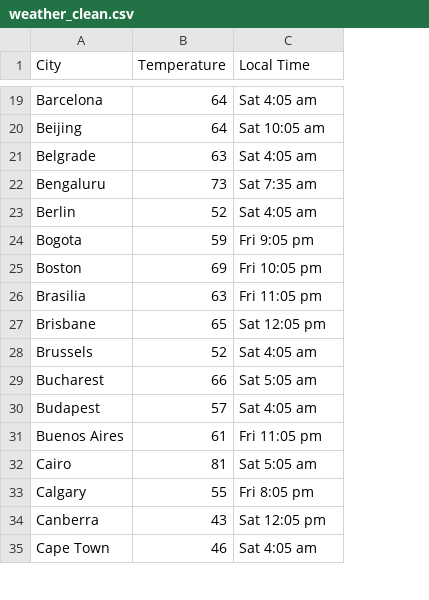
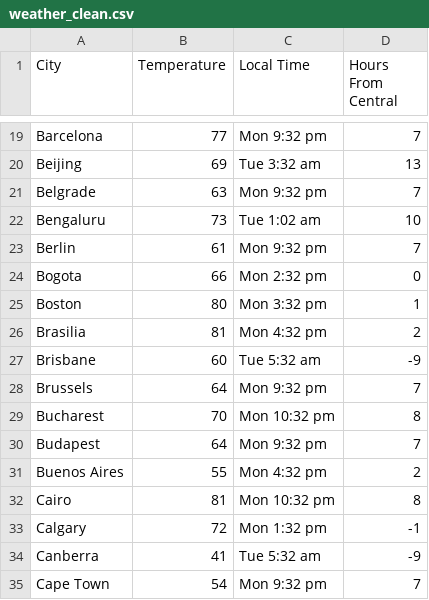
Before and after one commit to germxz/data_scraping_capstone, a CSV file: weather_clean.csv, drawn as a sheet; only a part is shown, gaps mark what is left out; the diff covers the shown part only; the diff names each change by its address in the sheet, - before the commit and + after, or states it on an @@ line.

```diff
--- a/weather_clean.csv
+++ b/weather_clean.csv
+column D (Hours From Central), rows 19-35: 7 | 13 | 7 | 10 | 7 | 0 | 1 | 2 | -9 | 7 | 8 | 7 | 2 | 8 | -1 | -9 | 7
-B19 (Temperature): 64
+B19 (Temperature): 77
-C19 (Local Time): Sat 4:05 am
+C19 (Local Time): Mon 9:32 pm
-B20 (Temperature): 64
+B20 (Temperature): 69
-C20 (Local Time): Sat 10:05 am
+C20 (Local Time): Tue 3:32 am
-C21 (Local Time): Sat 4:05 am
+C21 (Local Time): Mon 9:32 pm
-C22 (Local Time): Sat 7:35 am
+C22 (Local Time): Tue 1:02 am
-B23 (Temperature): 52
+B23 (Temperature): 61
-C23 (Local Time): Sat 4:05 am
+C23 (Local Time): Mon 9:32 pm
-B24 (Temperature): 59
+B24 (Temperature): 66
-C24 (Local Time): Fri 9:05 pm
+C24 (Local Time): Mon 2:32 pm
-B25 (Temperature): 69
+B25 (Temperature): 80
-C25 (Local Time): Fri 10:05 pm
+C25 (Local Time): Mon 3:32 pm
-B26 (Temperature): 63
+B26 (Temperature): 81
-C26 (Local Time): Fri 11:05 pm
+C26 (Local Time): Mon 4:32 pm
-B27 (Temperature): 65
+B27 (Temperature): 60
-C27 (Local Time): Sat 12:05 pm
+C27 (Local Time): Tue 5:32 am
-B28 (Temperature): 52
+B28 (Temperature): 64
-C28 (Local Time): Sat 4:05 am
+C28 (Local Time): Mon 9:32 pm
-B29 (Temperature): 66
+B29 (Temperature): 70
-C29 (Local Time): Sat 5:05 am
+C29 (Local Time): Mon 10:32 pm
-B30 (Temperature): 57
+B30 (Temperature): 64
-C30 (Local Time): Sat 4:05 am
+C30 (Local Time): Mon 9:32 pm
-B31 (Temperature): 61
+B31 (Temperature): 55
-C31 (Local Time): Fri 11:05 pm
+C31 (Local Time): Mon 4:32 pm
-C32 (Local Time): Sat 5:05 am
+C32 (Local Time): Mon 10:32 pm
-B33 (Temperature): 55
+B33 (Temperature): 72
-C33 (Local Time): Fri 8:05 pm
+C33 (Local Time): Mon 1:32 pm
-B34 (Temperature): 43
+B34 (Temperature): 41
-C34 (Local Time): Sat 12:05 pm
+C34 (Local Time): Tue 5:32 am
-B35 (Temperature): 46
+B35 (Temperature): 54
-C35 (Local Time): Sat 4:05 am
+C35 (Local Time): Mon 9:32 pm
```
Also changed, not shown: 1 added row and 56 edited cells elsewhere in this file, weather_raw.csv, 4 other files.
